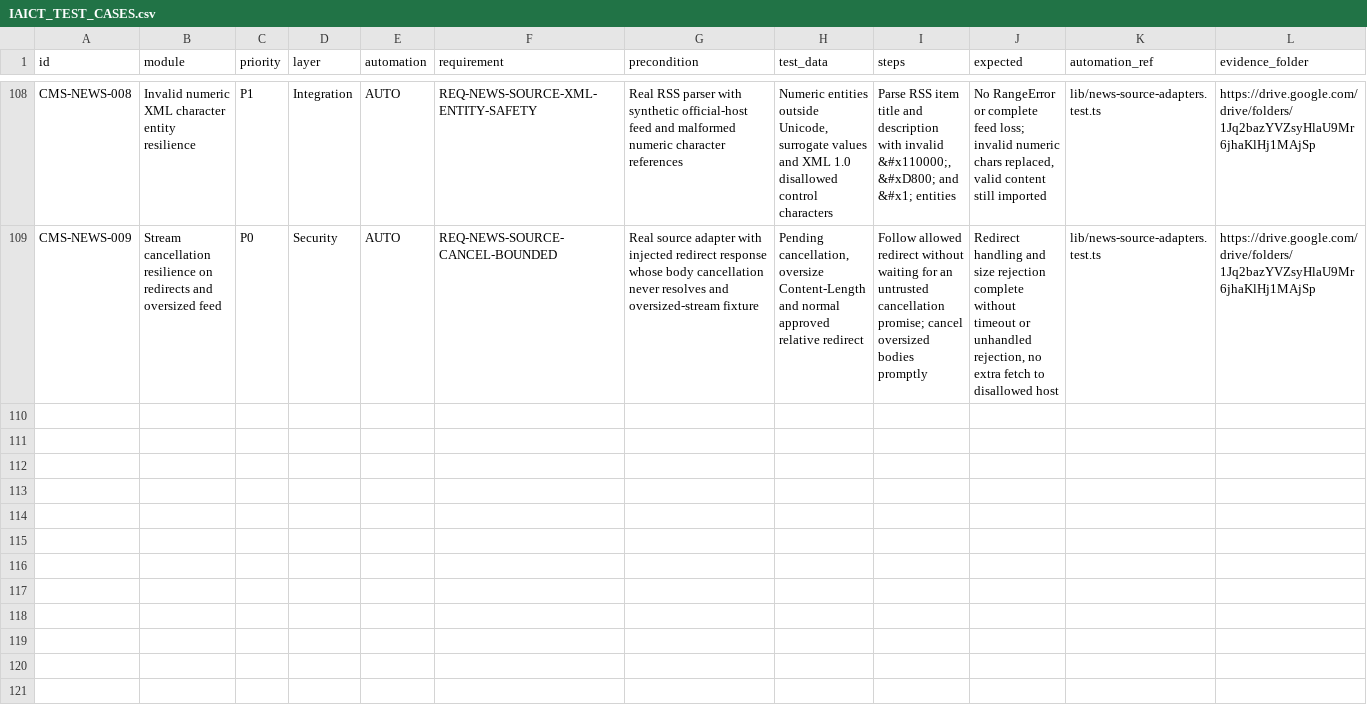
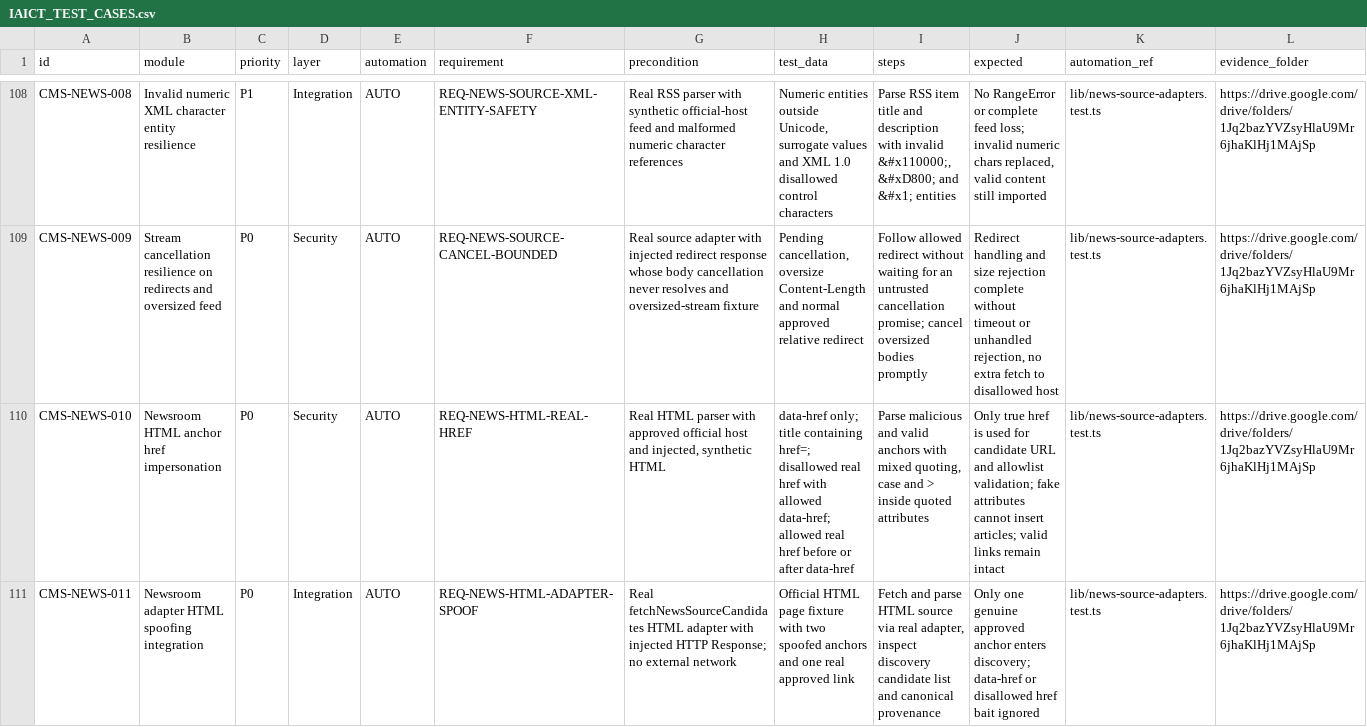
Before and after one commit to ntdung-tds/iaict-portal, a CSV file: docs/qa/IAICT_TEST_CASES.csv, drawn as a sheet; only a part is shown, gaps mark what is left out; rows hold the shown columns only; the diff names each change by its address in the sheet, - before the commit and + after, or states it on an @@ line.

Commit message:
test(qa): register HTML anchor spoofing and adapter integration regression

```diff
--- a/docs/qa/IAICT_TEST_CASES.csv
+++ b/docs/qa/IAICT_TEST_CASES.csv
+row 110: CMS-NEWS-010 | Newsroom HTML anchor href impersonation | P0 | Security | AUTO | REQ-NEWS-HTML-REAL-HREF | Real HTML parser with approved official host and injected, synthetic HTML | data-href only; title containing href=; disallowed real href with allowed data-href; allowed real href before or after data-href | Parse malicious and valid anchors with mixed quoting, case and > inside quoted attributes | Only true href is used for candidate URL and allowlist validation; fake attributes cannot insert articles; valid links remain intact | lib/news-source-adapters.test.ts | https://drive.google.com/drive/folders/1Jq2bazYVZsyHlaU9Mr6jhaKlHj1MAjSp
+row 111: CMS-NEWS-011 | Newsroom adapter HTML spoofing integration | P0 | Integration | AUTO | REQ-NEWS-HTML-ADAPTER-SPOOF | Real fetchNewsSourceCandidates HTML adapter with injected HTTP Response; no external network | Official HTML page fixture with two spoofed anchors and one real approved link | Fetch and parse HTML source via real adapter, inspect discovery candidate list and canonical provenance | Only one genuine approved anchor enters discovery; data-href or disallowed href bait ignored | lib/news-source-adapters.test.ts | https://drive.google.com/drive/folders/1Jq2bazYVZsyHlaU9Mr6jhaKlHj1MAjSp
```
